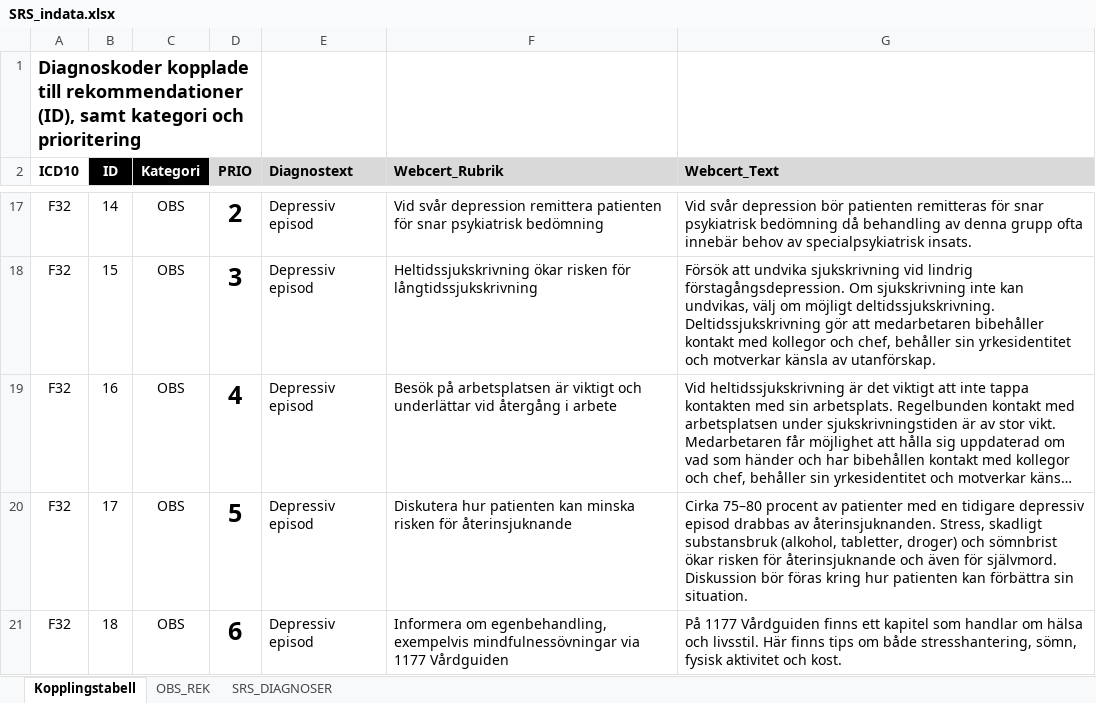
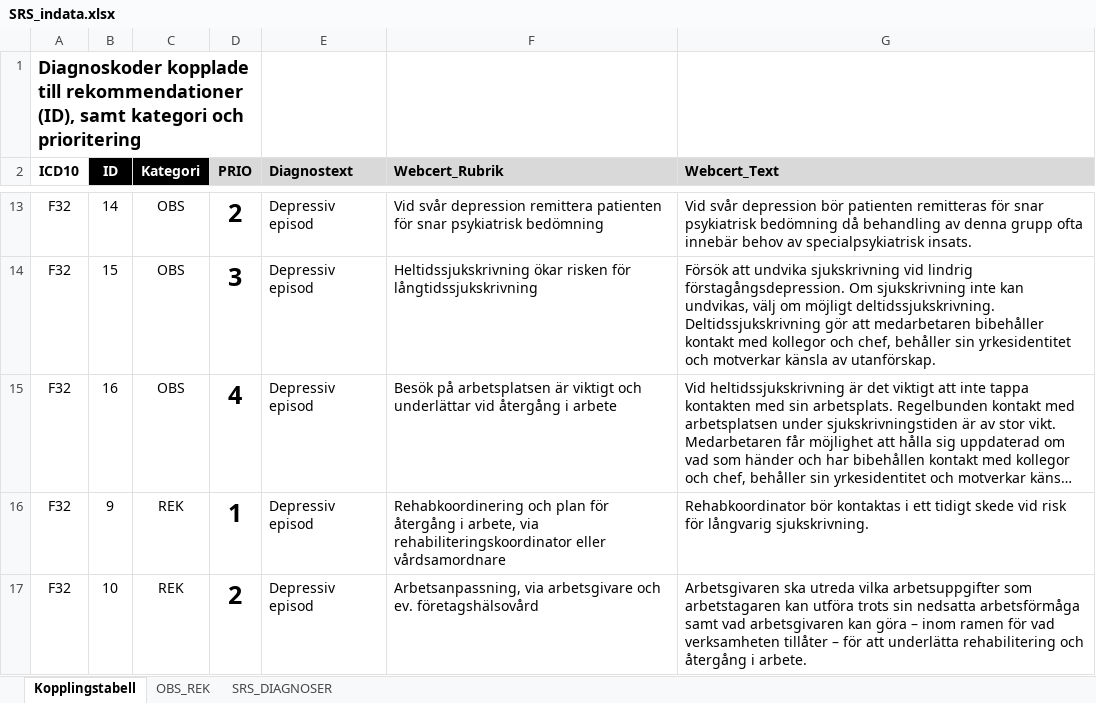
Before and after one commit to sklintyg/srs, an Excel workbook: src/main/resources/SRS_indata.xlsx, sheet Kopplingstabell, drawn as a sheet; only a part is shown, gaps mark what is left out; the shorter side is filled out with more unchanged rows; long unchanged cells end in …; values as stored, in another font and other column widths than the file's, no borders; conditional formats and table styles not drawn; the diff covers the shown part only; the diff names each change by its address in the sheet, - before the commit and + after, or states it on an @@ line.

```diff
--- a/src/main/resources/SRS_indata.xlsx (sheet Kopplingstabell)
+++ b/src/main/resources/SRS_indata.xlsx (sheet Kopplingstabell)
-row 20: F32 | 17 | OBS | 5 | Depressiv episod | Diskutera hur patienten kan minska risken för återinsjuknande | Cirka 75–80 procent av patienter med en tidigare depressiv episod drabbas av återinsjuknanden. Stress, skadligt substansbruk (alkohol, tabletter, droger) och sömnbrist ökar risken för återinsjuknande och även för självmord. Diskussion bör föras kring hur patienten kan förbättra sin situation.
-row 21: F32 | 18 | OBS | 6 | Depressiv episod | Informera om egenbehandling, exempelvis mindfulnessövningar via 1177 Vårdguiden | På 1177 Vårdguiden finns ett kapitel som handlar om hälsa och livsstil. Här finns tips om både stresshantering, sömn, fysisk aktivitet och kost.
```
Also changed, not shown: 41 removed rows elsewhere in this sheet.
